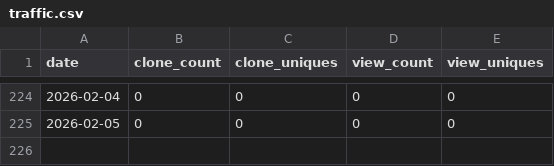
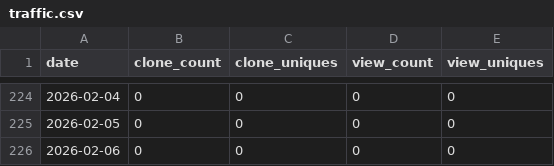
Before and after one commit to bonsol-collective/bonsol_website, a CSV file: data/traffic.csv, drawn as a sheet; only a part is shown, gaps mark what is left out.

Commit message:
traffic data for bonsol-collective/bonsol repo - 2026-02-07

```diff
--- a/data/traffic.csv
+++ b/data/traffic.csv
@@ -225 +225,2 @@ date,clone_count,clone_uniques,view_count,view_uniques
 2026-02-05,0,0,0,0
+2026-02-06,0,0,0,0
```
